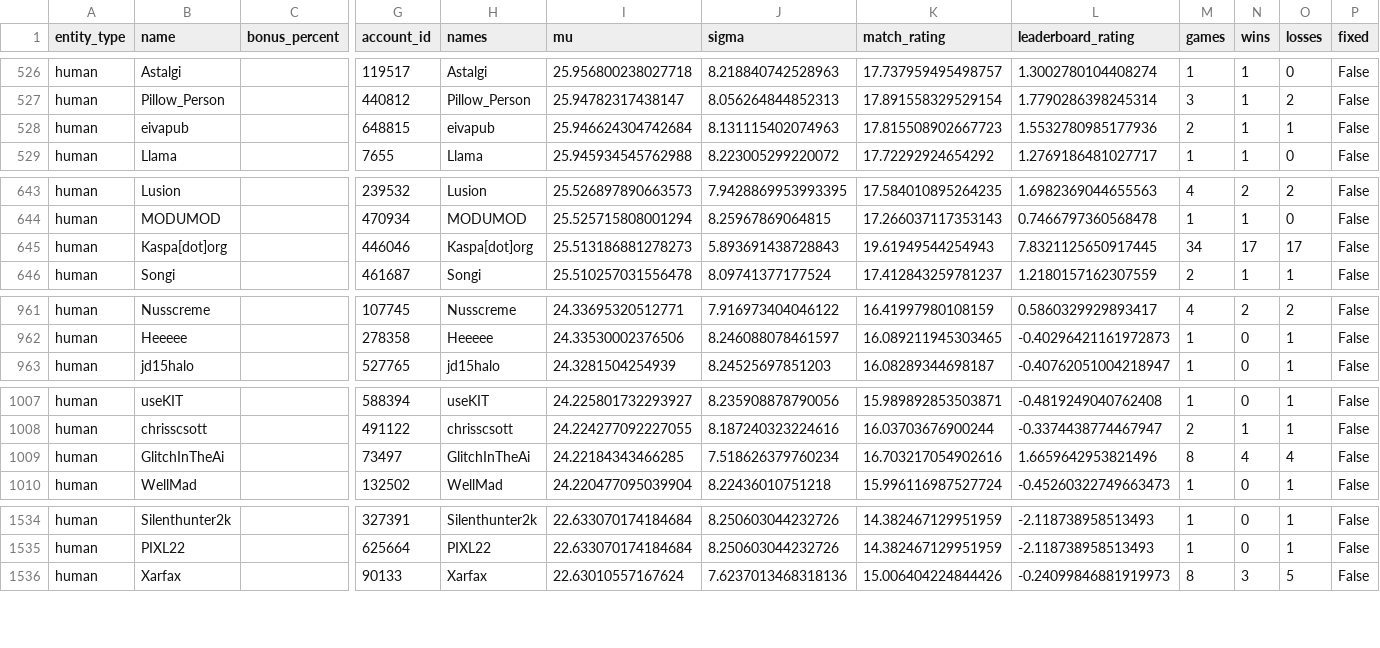
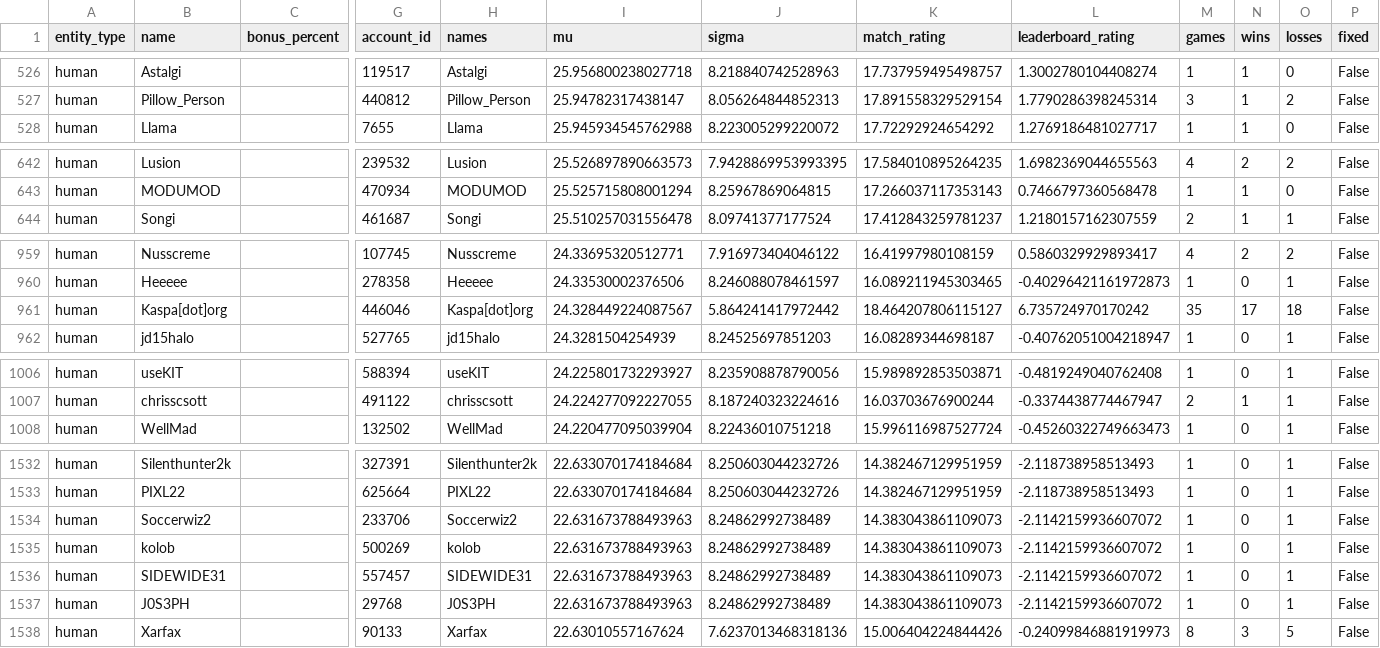
Before and after one commit to Barscrewl/BarbOS, a CSV file: public/fixed_seed/ratings_by_mu.csv, drawn as a sheet; only a part is shown, gaps mark what is left out; removed rows and columns are numbered as before the commit, all else as after; rows hold the shown columns only; the diff covers the shown part only; the diff names each change by its address in the sheet, - before the commit and + after, or states it on an @@ line.

```diff
--- a/public/fixed_seed/ratings_by_mu.csv
+++ b/public/fixed_seed/ratings_by_mu.csv
-row 528: human | eivapub |  | 648815 | eivapub | 25.946624304742684 | 8.131115402074963 | 17.815508902667723 | 1.5532780985177936 | 2 | 1 | 1 | False
-row 645: human | Kaspa[dot]org |  | 446046 | Kaspa[dot]org | 25.513186881278273 | 5.893691438728843 | 19.61949544254943 | 7.8321125650917445 | 34 | 17 | 17 | False
+row 961: human | Kaspa[dot]org |  | 446046 | Kaspa[dot]org | 24.328449224087567 | 5.864241417972442 | 18.464207806115127 | 6.735724970170242 | 35 | 17 | 18 | False
-row 1009: human | GlitchInTheAi |  | 73497 | GlitchInTheAi | 24.22184343466285 | 7.518626379760234 | 16.703217054902616 | 1.6659642953821496 | 8 | 4 | 4 | False
+row 1534: human | Soccerwiz2 |  | 233706 | Soccerwiz2 | 22.631673788493963 | 8.24862992738489 | 14.383043861109073 | -2.1142159936607072 | 1 | 0 | 1 | False
+row 1535: human | kolob |  | 500269 | kolob | 22.631673788493963 | 8.24862992738489 | 14.383043861109073 | -2.1142159936607072 | 1 | 0 | 1 | False
+row 1536: human | SIDEWIDE31 |  | 557457 | SIDEWIDE31 | 22.631673788493963 | 8.24862992738489 | 14.383043861109073 | -2.1142159936607072 | 1 | 0 | 1 | False
+row 1537: human | J0S3PH |  | 29768 | J0S3PH | 22.631673788493963 | 8.24862992738489 | 14.383043861109073 | -2.1142159936607072 | 1 | 0 | 1 | False
```
Also changed, not shown: 3 added rows, 1 removed row and 2 edited cells elsewhere in this file, public/fixed_seed/ratings.csv, public/fixed_seed/ratings_by_leaderboard_rating.csv, 14 other files.
